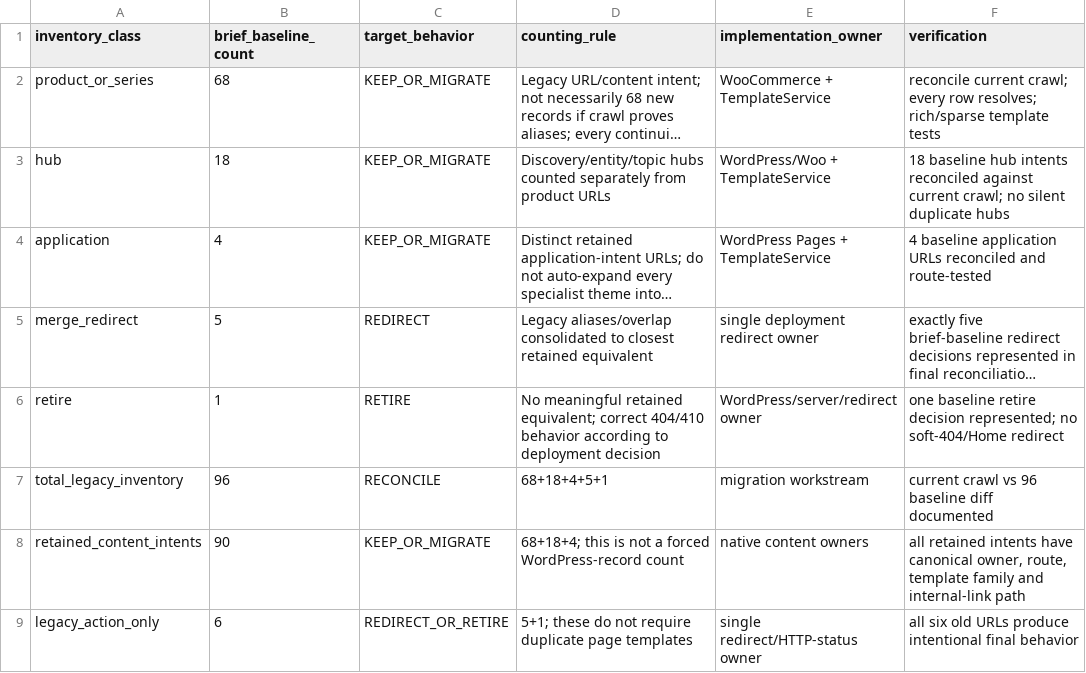
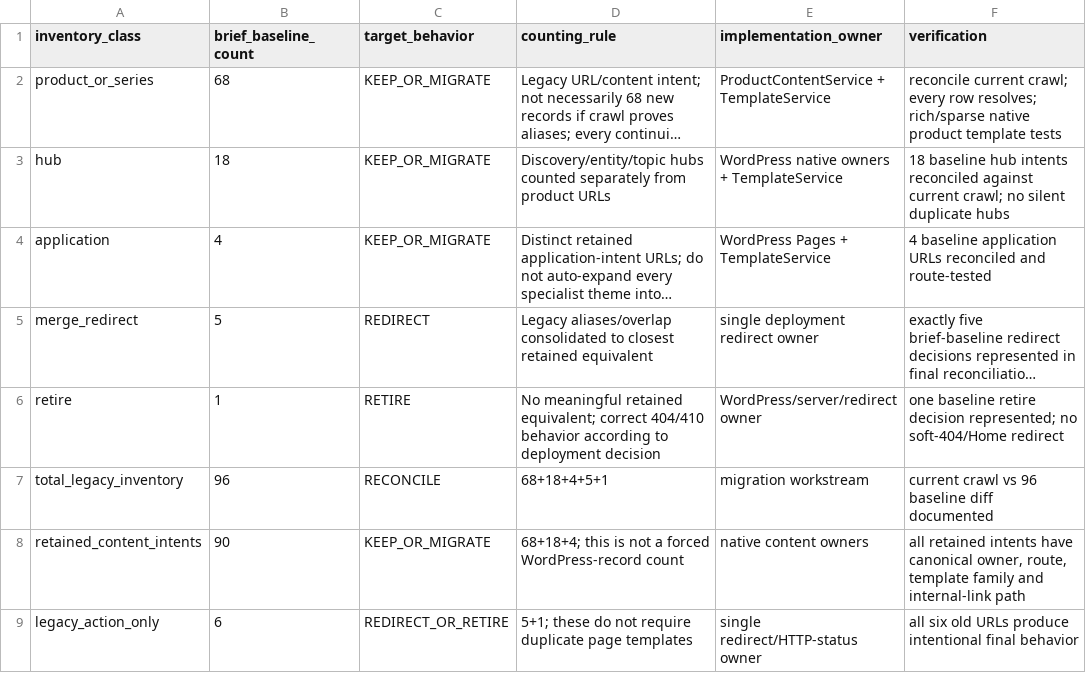
Before and after one commit to yudanfahmie/graha-selang, a CSV file: docs/scope-inventory.csv, drawn as a sheet; long unchanged cells end in …; the diff names each change by its address in the sheet, - before the commit and + after, or states it on an @@ line.

```diff
--- a/docs/scope-inventory.csv
+++ b/docs/scope-inventory.csv
-E2 (implementation_owner): WooCommerce + TemplateService
+E2 (implementation_owner): ProductContentService + TemplateService
-F2 (verification): …resolves; rich/sparse template tests
+F2 (verification): …resolves; rich/sparse native product template tests
-E3 (implementation_owner): WordPress/Woo + TemplateService
+E3 (implementation_owner): WordPress native owners + TemplateService
```
Also changed, not shown: docs/page-matrix.csv, docs/prune-matrix.csv, 33 other files.
